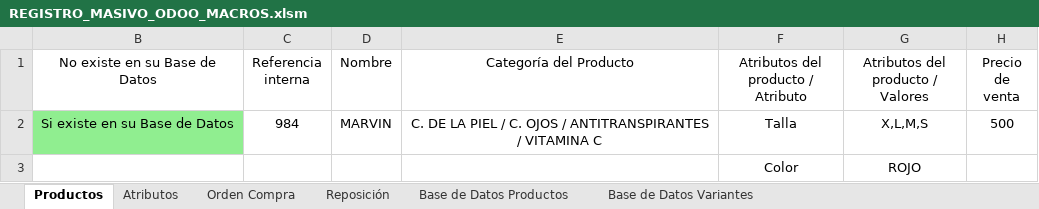
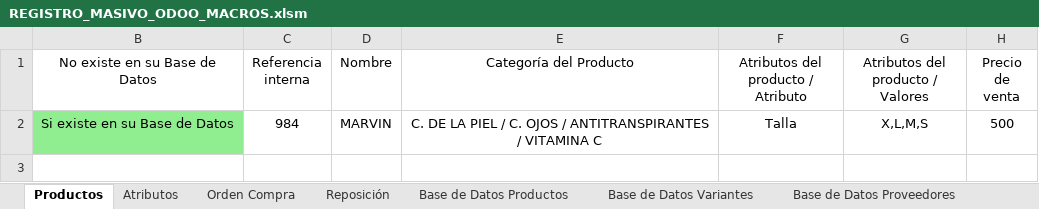
Before and after one commit to MarvinH10/EXCEL-BD-ODOO17, an Excel workbook: REGISTRO_MASIVO_ODOO_MACROS.xlsm, sheet Productos, drawn as a sheet; values as stored, in another font and other column widths than the file's, no borders; charts and pictures and table styles not drawn; the diff names each change by its address in the sheet, - before the commit and + after, or states it on an @@ line.

```diff
--- a/REGISTRO_MASIVO_ODOO_MACROS.xlsm (sheet Productos)
+++ b/REGISTRO_MASIVO_ODOO_MACROS.xlsm (sheet Productos)
+sheet tab: Base de Datos Proveedores
-row 3:  |  |  |  | Color | ROJO
```
Also changed, not shown: sheet Base de Datos Variantes, charts or pictures.
